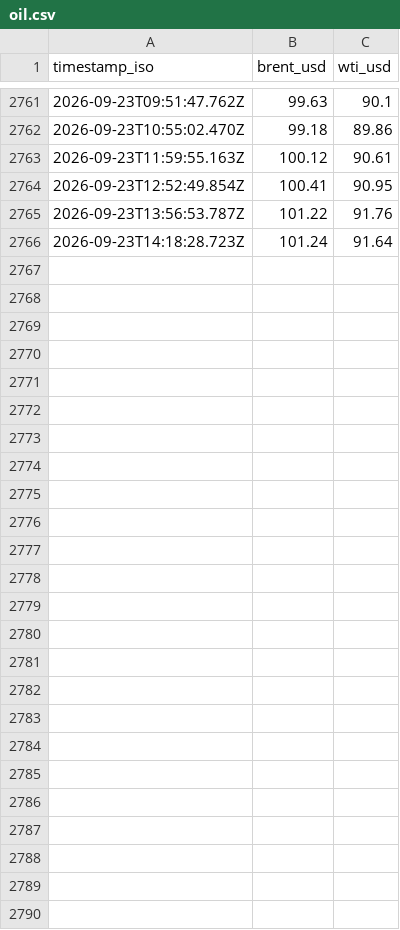
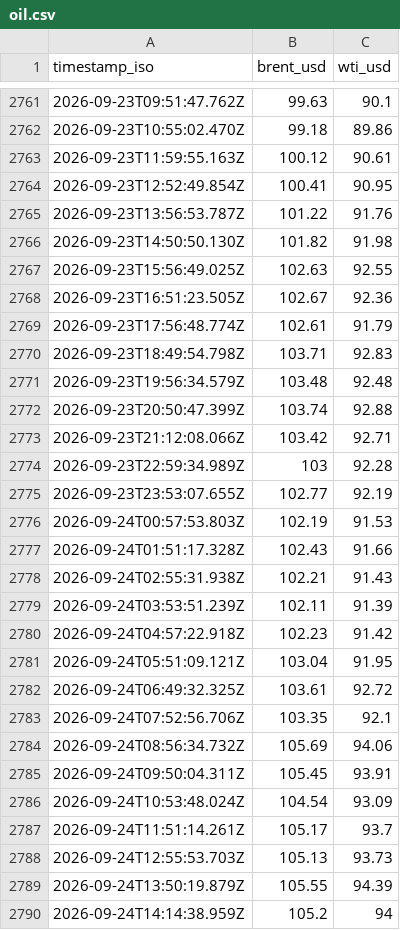
Before and after one commit to jgupton/strait-of-hormuz-data, a CSV file: data/oil.csv, drawn as a sheet; only a part is shown, gaps mark what is left out.

```diff
--- a/data/oil.csv
+++ b/data/oil.csv
@@ -2765,2 +2765,26 @@ timestamp_iso,brent_usd,wti_usd
 2026-09-23T13:56:53.787Z,101.22,91.76
-2026-09-23T14:18:28.723Z,101.24,91.64
+2026-09-23T14:50:50.130Z,101.82,91.98
+2026-09-23T15:56:49.025Z,102.63,92.55
+2026-09-23T16:51:23.505Z,102.67,92.36
+2026-09-23T17:56:48.774Z,102.61,91.79
+2026-09-23T18:49:54.798Z,103.71,92.83
+2026-09-23T19:56:34.579Z,103.48,92.48
+2026-09-23T20:50:47.399Z,103.74,92.88
+2026-09-23T21:12:08.066Z,103.42,92.71
+2026-09-23T22:59:34.989Z,103,92.28
+2026-09-23T23:53:07.655Z,102.77,92.19
+2026-09-24T00:57:53.803Z,102.19,91.53
+2026-09-24T01:51:17.328Z,102.43,91.66
+2026-09-24T02:55:31.938Z,102.21,91.43
+2026-09-24T03:53:51.239Z,102.11,91.39
+2026-09-24T04:57:22.918Z,102.23,91.42
+2026-09-24T05:51:09.121Z,103.04,91.95
+2026-09-24T06:49:32.325Z,103.61,92.72
+2026-09-24T07:52:56.706Z,103.35,92.1
+2026-09-24T08:56:34.732Z,105.69,94.06
+2026-09-24T09:50:04.311Z,105.45,93.91
+2026-09-24T10:53:48.024Z,104.54,93.09
+2026-09-24T11:51:14.261Z,105.17,93.7
+2026-09-24T12:55:53.703Z,105.13,93.73
+2026-09-24T13:50:19.879Z,105.55,94.39
+2026-09-24T14:14:38.959Z,105.2,94
```
Also changed, not shown: data/events.csv, data/hormuz-index-daily.csv, 7 other files.
